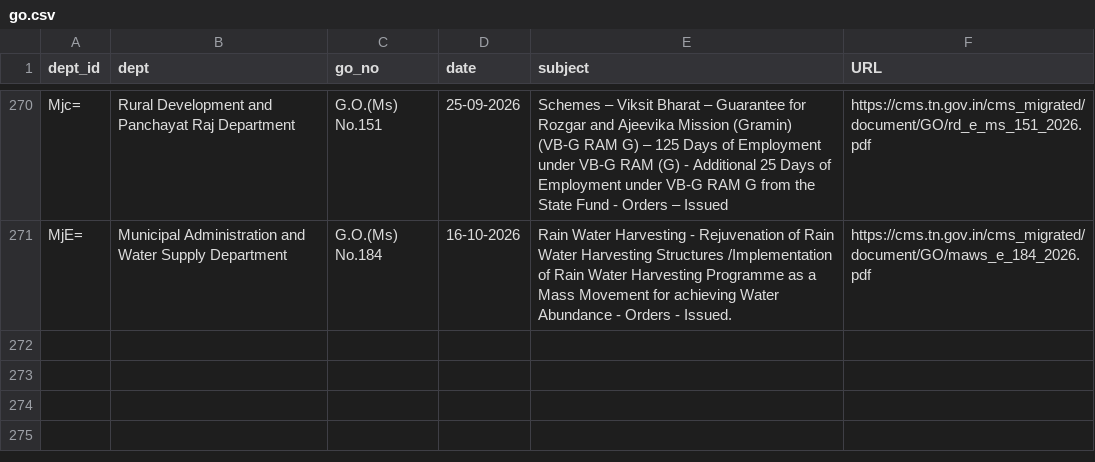
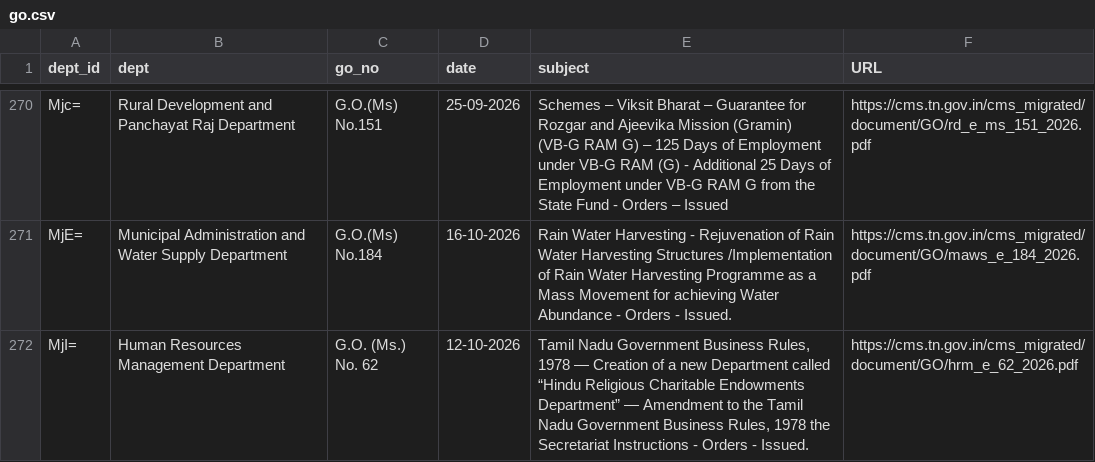
Before and after one commit to DigitalIndiaArchiver/TNGazette, a CSV file: data/dailytn/go.csv, drawn as a sheet; only a part is shown, gaps mark what is left out.

Commit message:
Daily TN (2026-10-21): new=1 go=1 whatsnew=0 tnpcb_ph=0 seco=0 circulars=0 gcc_cr=0 | pending=3

```diff
--- a/data/dailytn/go.csv
+++ b/data/dailytn/go.csv
@@ -271 +271,2 @@ Mjc=,Rural Development and Panchayat Raj Department,G.O.(Ms) No.151,25-09-2026,S
 MjE=,Municipal Administration and Water Supply Department,G.O.(Ms) No.184,16-10-2026,Rain Water Harvesting - Rejuvenation of Rain Water Harvesting Structures /Implementation of Rain Water Harvesting Programme as a Mass Movement for achieving Water Abundance - Orders - Issued.,https://cms.tn.gov.in/cms_migrated/document/GO/maws_e_184_2026.pdf
+MjI=,Human Resources Management Department,G.O. (Ms.) No. 62,12-10-2026,"Tamil Nadu Government Business Rules, 1978 — Creation of a new Department called “Hindu Religious Charitable Endowments Department” — Amendment to the Tamil Nadu Government Business Rules, 1978 the Secretariat Instructions - Orders - Issued.",https://cms.tn.gov.in/cms_migrated/document/GO/hrm_e_62_2026.pdf
```
Also changed, not shown: 2 other files.
